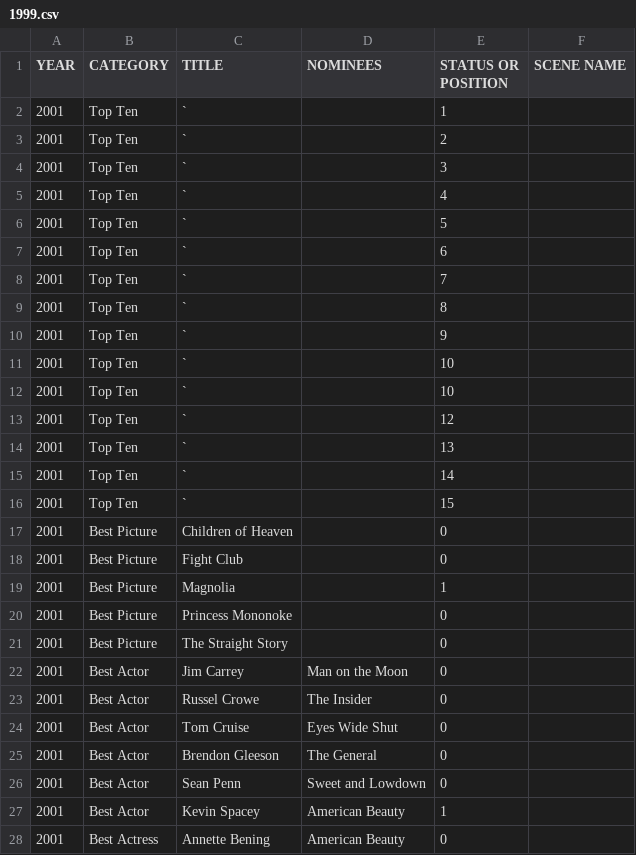
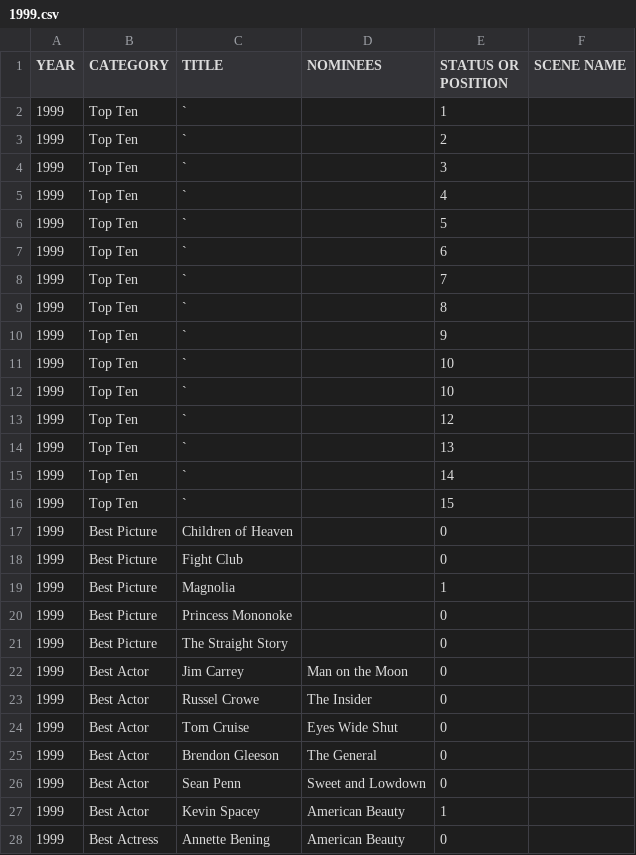
Before and after one commit to tgh/FiLTH, a CSV file: data/1999.csv, drawn as a sheet; only a part is shown; the diff covers the shown part only.

Commit message:
Add 1997 and 1998 list data

```diff
--- a/data/1999.csv
+++ b/data/1999.csv
@@ -1,28 +1,28 @@
 YEAR,CATEGORY,TITLE,NOMINEES,STATUS OR POSITION,SCENE NAME
-2001,Top Ten,`,,1,
-2001,Top Ten,`,,2,
-2001,Top Ten,`,,3,
-2001,Top Ten,`,,4,
-2001,Top Ten,`,,5,
-2001,Top Ten,`,,6,
-2001,Top Ten,`,,7,
-2001,Top Ten,`,,8,
-2001,Top Ten,`,,9,
-2001,Top Ten,`,,10,
-2001,Top Ten,`,,10,
-2001,Top Ten,`,,12,
-2001,Top Ten,`,,13,
-2001,Top Ten,`,,14,
-2001,Top Ten,`,,15,
-2001,Best Picture,Children of Heaven,,0,
-2001,Best Picture,Fight Club,,0,
-2001,Best Picture,Magnolia,,1,
-2001,Best Picture,Princess Mononoke,,0,
-2001,Best Picture,The Straight Story,,0,
-2001,Best Actor,Jim Carrey,Man on the Moon,0,
-2001,Best Actor,Russel Crowe,The Insider,0,
-2001,Best Actor,Tom Cruise,Eyes Wide Shut,0,
-2001,Best Actor,Brendon Gleeson,The General,0,
-2001,Best Actor,Sean Penn,Sweet and Lowdown,0,
-2001,Best Actor,Kevin Spacey,American Beauty,1,
-2001,Best Actress,Annette Bening,American Beauty,0,
+1999,Top Ten,`,,1,
+1999,Top Ten,`,,2,
+1999,Top Ten,`,,3,
+1999,Top Ten,`,,4,
+1999,Top Ten,`,,5,
+1999,Top Ten,`,,6,
+1999,Top Ten,`,,7,
+1999,Top Ten,`,,8,
+1999,Top Ten,`,,9,
+1999,Top Ten,`,,10,
+1999,Top Ten,`,,10,
+1999,Top Ten,`,,12,
+1999,Top Ten,`,,13,
+1999,Top Ten,`,,14,
+1999,Top Ten,`,,15,
+1999,Best Picture,Children of Heaven,,0,
+1999,Best Picture,Fight Club,,0,
+1999,Best Picture,Magnolia,,1,
+1999,Best Picture,Princess Mononoke,,0,
+1999,Best Picture,The Straight Story,,0,
+1999,Best Actor,Jim Carrey,Man on the Moon,0,
+1999,Best Actor,Russel Crowe,The Insider,0,
+1999,Best Actor,Tom Cruise,Eyes Wide Shut,0,
+1999,Best Actor,Brendon Gleeson,The General,0,
+1999,Best Actor,Sean Penn,Sweet and Lowdown,0,
+1999,Best Actor,Kevin Spacey,American Beauty,1,
+1999,Best Actress,Annette Bening,American Beauty,0,
```
Also changed, not shown: 49 edited cells elsewhere in this file, data/2000.csv, 2 other files.
